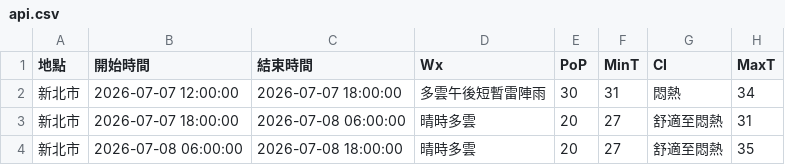
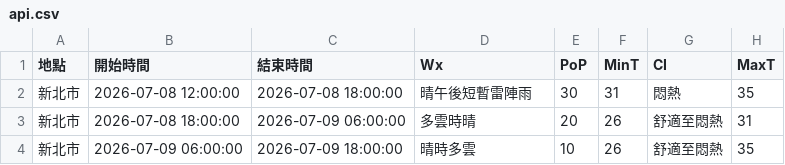
Before and after one commit to oao030oao/1111518-mid, a CSV file: api.csv, drawn as a sheet.

```diff
--- a/api.csv
+++ b/api.csv
@@ -1,4 +1,4 @@
 地點,開始時間,結束時間,Wx,PoP,MinT,CI,MaxT
-新北市,2026-07-07 12:00:00,2026-07-07 18:00:00,多雲午後短暫雷陣雨,30,31,悶熱,34
-新北市,2026-07-07 18:00:00,2026-07-08 06:00:00,晴時多雲,20,27,舒適至悶熱,31
-新北市,2026-07-08 06:00:00,2026-07-08 18:00:00,晴時多雲,20,27,舒適至悶熱,35
+新北市,2026-07-08 12:00:00,2026-07-08 18:00:00,晴午後短暫雷陣雨,30,31,悶熱,35
+新北市,2026-07-08 18:00:00,2026-07-09 06:00:00,多雲時晴,20,26,舒適至悶熱,31
+新北市,2026-07-09 06:00:00,2026-07-09 18:00:00,晴時多雲,10,26,舒適至悶熱,35
```
